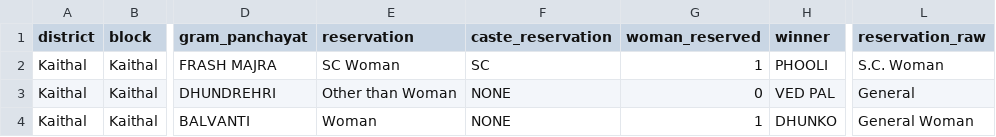
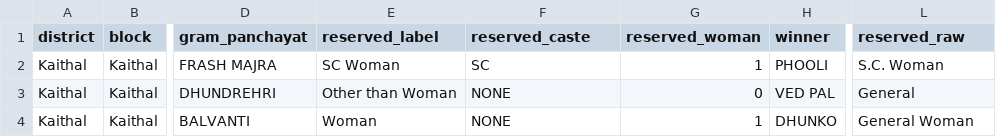
Before and after one commit to in-rolls/local_elections_haryana, a CSV file: data/2000/gp_reservation.csv, drawn as a sheet; only a part is shown, gaps mark what is left out; the diff names each change by its address in the sheet, - before the commit and + after, or states it on an @@ line.

```diff
--- a/data/2000/gp_reservation.csv
+++ b/data/2000/gp_reservation.csv
-E1: reservation
+E1: reserved_label
-F1: caste_reservation
+F1: reserved_caste
-G1: woman_reserved
+G1: reserved_woman
-L1: reservation_raw
+L1: reserved_raw
```
Also changed, not shown: data/2005/gp_reservation.csv, data/2022/gp_reservation.csv, 54 other files.
